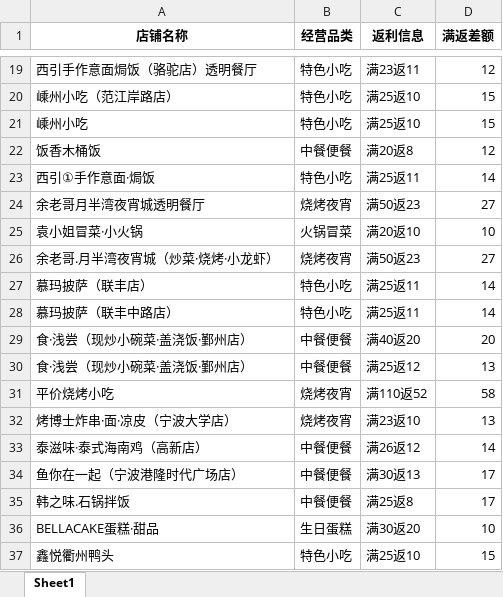
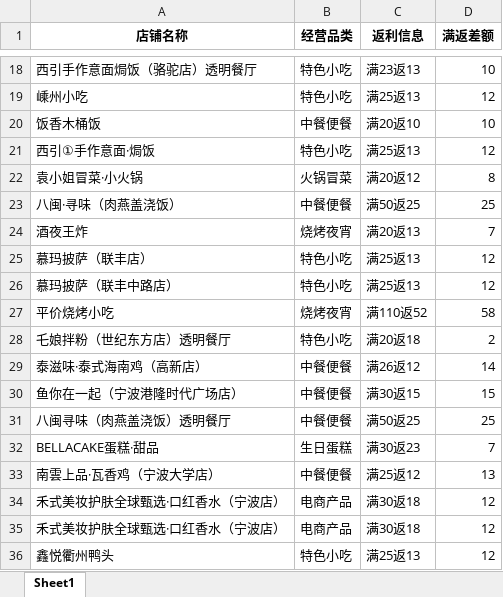
Before and after one commit to SakuraCodes/WeChat_Robot, an Excel workbook: data/result.xlsx, sheet Sheet1, drawn as a sheet; only a part is shown, gaps mark what is left out; values as stored, in another font and other column widths than the file's, no borders; removed rows and columns are numbered as before the commit, all else as after; the diff covers the shown part only; the diff names each change by its address in the sheet, - before the commit and + after, or states it on an @@ line.

```diff
--- a/data/result.xlsx (sheet Sheet1)
+++ b/data/result.xlsx (sheet Sheet1)
-C18 (返利信息): 满23返11
+C18 (返利信息): 满23返13
-D18 (满返差额): 12
+D18 (满返差额): 10
-row 20: 嵊州小吃（范江岸路店） | 特色小吃 | 满25返10 | 15
-C19 (返利信息): 满25返10
+C19 (返利信息): 满25返13
-D19 (满返差额): 15
+D19 (满返差额): 12
-C20 (返利信息): 满20返8
+C20 (返利信息): 满20返10
-D20 (满返差额): 12
+D20 (满返差额): 10
-C21 (返利信息): 满25返11
+C21 (返利信息): 满25返13
-D21 (满返差额): 14
+D21 (满返差额): 12
-row 24: 余老哥月半湾夜宵城透明餐厅 | 烧烤夜宵 | 满50返23 | 27
-C22 (返利信息): 满20返10
+C22 (返利信息): 满20返12
-D22 (满返差额): 10
+D22 (满返差额): 8
-row 26: 余老哥.月半湾夜宵城（炒菜·烧烤·小龙虾） | 烧烤夜宵 | 满50返23 | 27
+row 23: 八闽·寻味（肉燕盖浇饭） | 中餐便餐 | 满50返25 | 25
+row 24: 酒夜王炸 | 烧烤夜宵 | 满20返13 | 7
-C25:C26 (返利信息): 满25返11
+C25:C26 (返利信息): 满25返13
-D25:D26 (满返差额): 14
+D25:D26 (满返差额): 12
-row 29: 食·浅尝（现炒小碗菜·盖浇饭·鄞州店） | 中餐便餐 | 满40返20 | 20
-row 30: 食·浅尝（现炒小碗菜·盖浇饭·鄞州店） | 中餐便餐 | 满25返12 | 13
-row 32: 烤博士炸串·面·凉皮（宁波大学店） | 烧烤夜宵 | 满23返10 | 13
+row 28: 乇娘拌粉（世纪东方店）透明餐厅 | 特色小吃 | 满20返18 | 2
-C30 (返利信息): 满30返13
+C30 (返利信息): 满30返15
-D30 (满返差额): 17
+D30 (满返差额): 15
-row 35: 韩之味.石锅拌饭 | 中餐便餐 | 满25返8 | 17
+row 31: 八闽寻味（肉燕盖浇饭）透明餐厅 | 中餐便餐 | 满50返25 | 25
-C32 (返利信息): 满30返20
+C32 (返利信息): 满30返23
-D32 (满返差额): 10
+D32 (满返差额): 7
+row 33: 南雲上品·瓦香鸡（宁波大学店） | 中餐便餐 | 满25返12 | 13
+row 34: 禾式美妆护肤全球甄选·口红香水（宁波店） | 电商产品 | 满30返18 | 12
+row 35: 禾式美妆护肤全球甄选·口红香水（宁波店） | 电商产品 | 满30返18 | 12
-C36 (返利信息): 满25返10
+C36 (返利信息): 满25返13
-D36 (满返差额): 15
+D36 (满返差额): 12
```
Also changed, not shown: 15 added rows, 8 removed rows and 22 edited cells elsewhere in this sheet, data/门店发布统计.xlsx, 3 other files.
